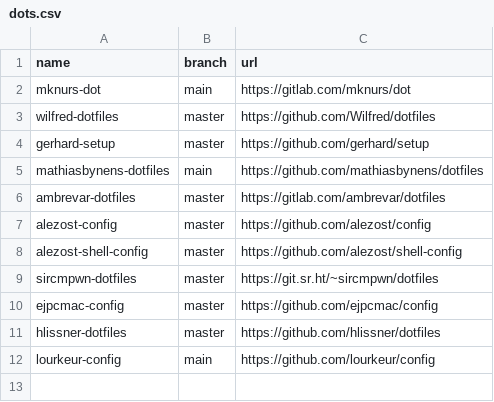
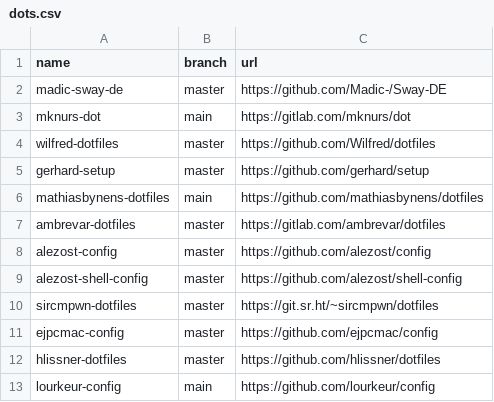
Before and after one commit to easbarba/lar, a CSV file: .config/qas/dots.csv, drawn as a sheet.

Commit message:
qas/dots: add amadic sway-de

```diff
--- a/.config/qas/dots.csv
+++ b/.config/qas/dots.csv
@@ -1,2 +1,3 @@
 name,branch,url
+madic-sway-de,master,https://github.com/Madic-/Sway-DE
 mknurs-dot,main,https://gitlab.com/mknurs/dot
```
